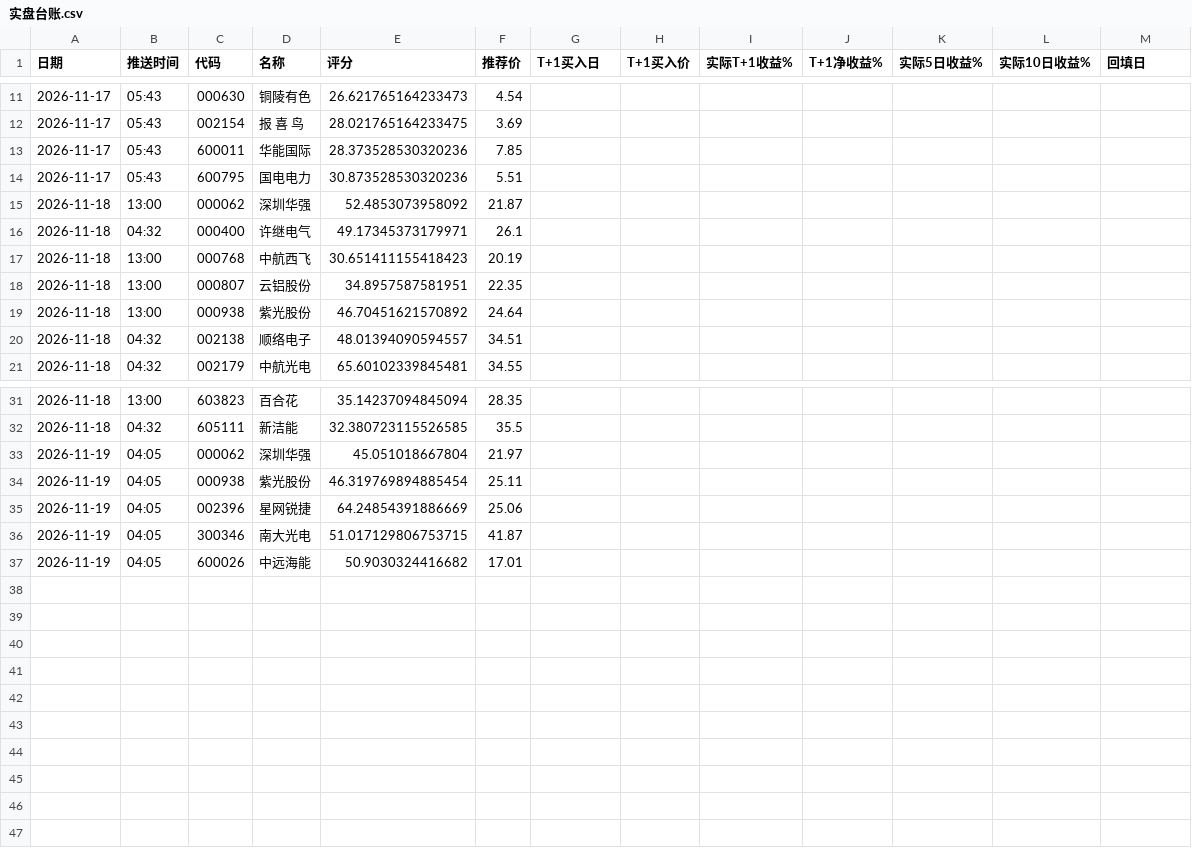
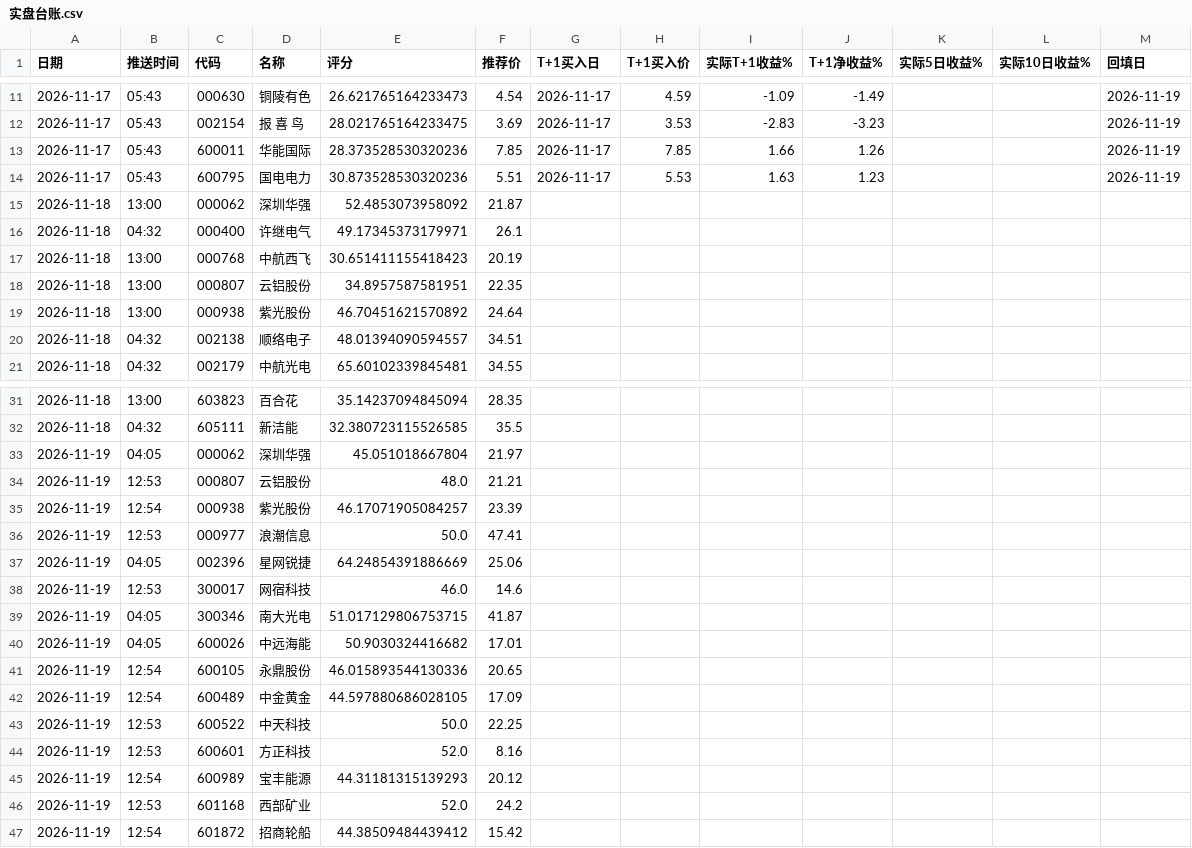
Before and after one commit to laowanghenlan/stock-picker, a CSV file: 实盘台账.csv, drawn as a sheet; only a part is shown, gaps mark what is left out; the diff covers the shown part only.

```diff
--- a/实盘台账.csv
+++ b/实盘台账.csv
@@ -11,5 +11,5 @@
-2026-11-17,05:43,000630,铜陵有色,26.621765164233473,4.54,,,,,,,
-2026-11-17,05:43,002154,报 喜 鸟,28.021765164233475,3.69,,,,,,,
-2026-11-17,05:43,600011,华能国际,28.373528530320236,7.85,,,,,,,
-2026-11-17,05:43,600795,国电电力,30.873528530320236,5.51,,,,,,,
+2026-11-17,05:43,000630,铜陵有色,26.621765164233473,4.54,2026-11-17,4.59,-1.09,-1.49,,,2026-11-19
+2026-11-17,05:43,002154,报 喜 鸟,28.021765164233475,3.69,2026-11-17,3.53,-2.83,-3.23,,,2026-11-19
+2026-11-17,05:43,600011,华能国际,28.373528530320236,7.85,2026-11-17,7.85,1.66,1.26,,,2026-11-19
+2026-11-17,05:43,600795,国电电力,30.873528530320236,5.51,2026-11-17,5.53,1.63,1.23,,,2026-11-19
 2026-11-18,13:00,000062,深圳华强,52.4853073958092,21.87,,,,,,,
@@ -33,5 +33,15 @@
 2026-11-19,04:05,000062,深圳华强,45.051018667804,21.97,,,,,,,
-2026-11-19,04:05,000938,紫光股份,46.319769894885454,25.11,,,,,,,
+2026-11-19,12:53,000807,云铝股份,48.0,21.21,,,,,,,
+2026-11-19,12:54,000938,紫光股份,46.17071905084257,23.39,,,,,,,
+2026-11-19,12:53,000977,浪潮信息,50.0,47.41,,,,,,,
 2026-11-19,04:05,002396,星网锐捷,64.24854391886669,25.06,,,,,,,
+2026-11-19,12:53,300017,网宿科技,46.0,14.6,,,,,,,
 2026-11-19,04:05,300346,南大光电,51.017129806753715,41.87,,,,,,,
 2026-11-19,04:05,600026,中远海能,50.9030324416682,17.01,,,,,,,
+2026-11-19,12:54,600105,永鼎股份,46.015893544130336,20.65,,,,,,,
+2026-11-19,12:54,600489,中金黄金,44.597880686028105,17.09,,,,,,,
+2026-11-19,12:53,600522,中天科技,50.0,22.25,,,,,,,
+2026-11-19,12:53,600601,方正科技,52.0,8.16,,,,,,,
+2026-11-19,12:54,600989,宝丰能源,44.31181315139293,20.12,,,,,,,
+2026-11-19,12:53,601168,西部矿业,52.0,24.2,,,,,,,
+2026-11-19,12:54,601872,招商轮船,44.38509484439412,15.42,,,,,,,
```
Also changed, not shown: 45 edited cells elsewhere in this file.
